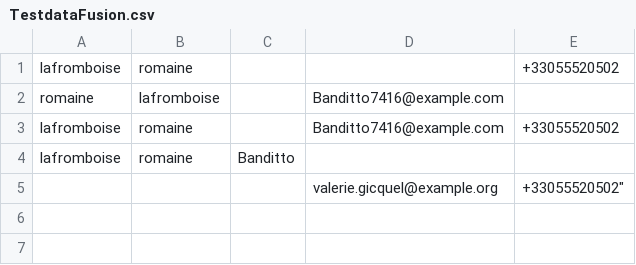
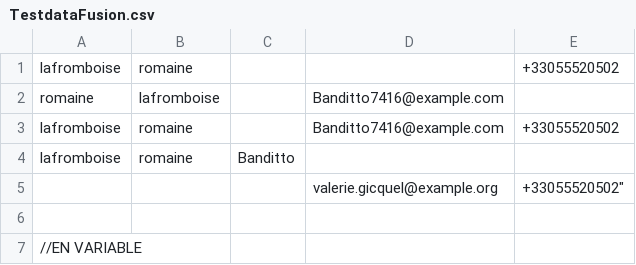
Before and after one commit to kcasagrande/volunteers, a CSV file: src/main/resources/TestdataFusion.csv, drawn as a sheet.

Commit message:
Ajout suppression (qui marche pas) + main

```diff
--- a/src/main/resources/TestdataFusion.csv
+++ b/src/main/resources/TestdataFusion.csv
@@ -5 +5,3 @@ lafromboise;romaine;Banditto;;
 ;;;valerie.gicquel@example.org;+33055520502"
+
+//EN VARIABLE
```
Also changed, not shown: 3 other files.
